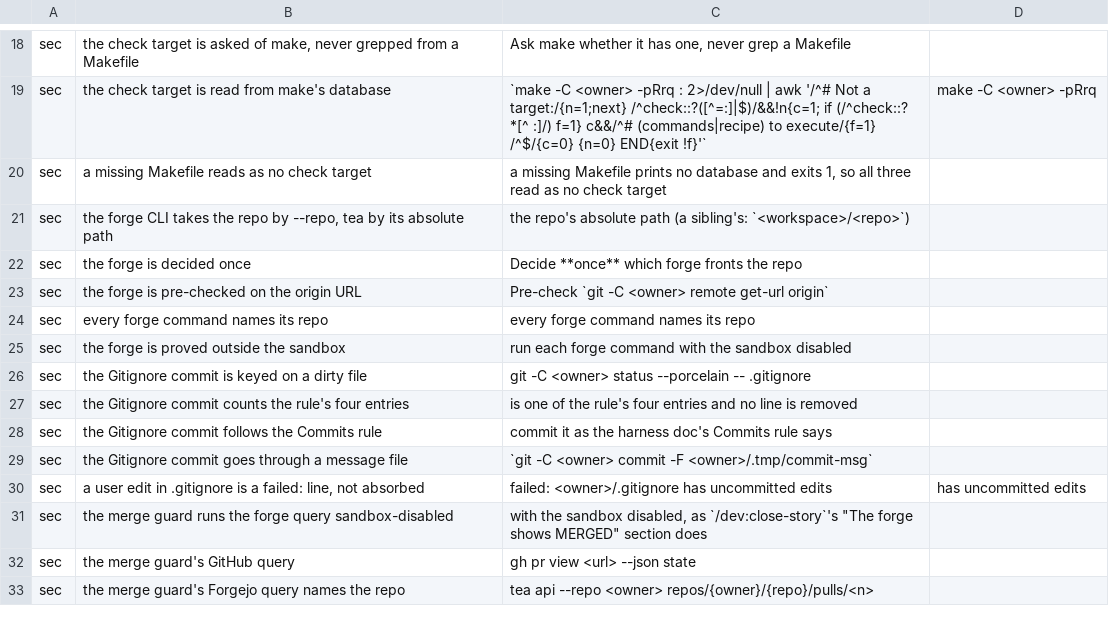
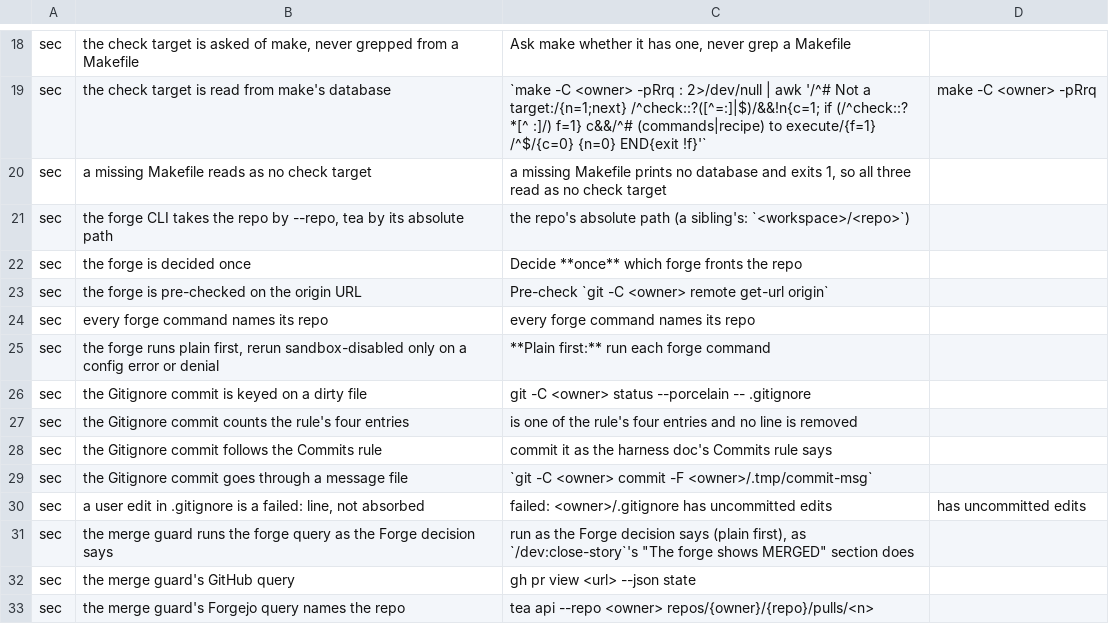
Before and after one commit to kai-matsuda/claude-dev-plugin, a TSV file: scripts/repo-plumbing-pins.tsv, drawn as a sheet; only a part is shown, gaps mark what is left out.

```diff
--- a/scripts/repo-plumbing-pins.tsv
+++ b/scripts/repo-plumbing-pins.tsv
@@ -24,3 +24,3 @@ sec	the forge is pre-checked on the origin URL	Pre-check `git -C <owner> remote
 sec	every forge command names its repo	every forge command names its repo
-sec	the forge is proved outside the sandbox	run each forge command with the sandbox disabled
+sec	the forge runs plain first, rerun sandbox-disabled only on a config error or denial	**Plain first:** run each forge command
 sec	the Gitignore commit is keyed on a dirty file	git -C <owner> status --porcelain -- .gitignore
@@ -30,3 +30,3 @@ sec	the Gitignore commit goes through a message file	`git -C <owner> commit -F <
 sec	a user edit in .gitignore is a failed: line, not absorbed	failed: <owner>/.gitignore has uncommitted edits	has uncommitted edits
-sec	the merge guard runs the forge query sandbox-disabled	with the sandbox disabled, as `/dev:close-story`'s "The forge shows MERGED" section does
+sec	the merge guard runs the forge query as the Forge decision says	run as the Forge decision says (plain first), as `/dev:close-story`'s "The forge shows MERGED" section does
 sec	the merge guard's GitHub query	gh pr view <url> --json state
```
Also changed, not shown: scripts/implement-spec-pins.tsv, 7 other files.
